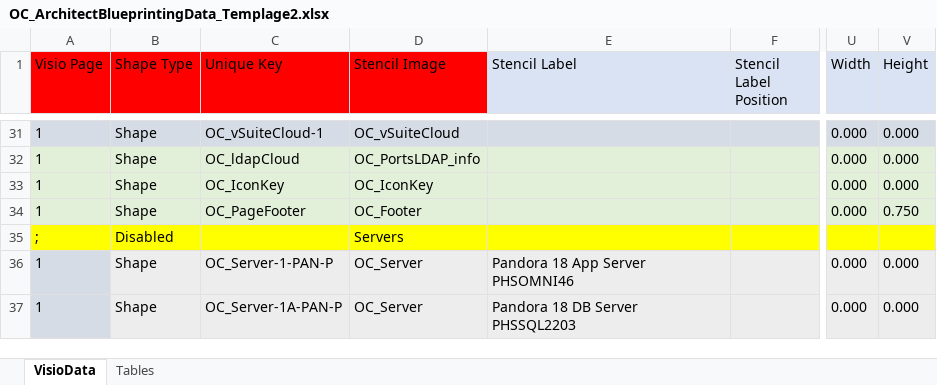
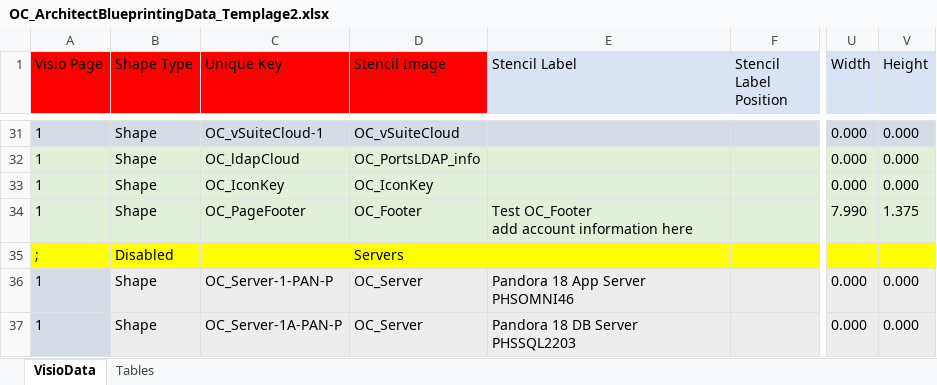
Before and after one commit to dougvida/VisioDiagramCreator, an Excel workbook: Data/ScriptData/OC_ArchitectBlueprintingData_Templage2.xlsx, sheet VisioData, drawn as a sheet; only a part is shown, gaps mark what is left out; values as stored, in another font and other column widths than the file's, no borders; ↵ is a line break in a cell; the diff names each change by its address in the sheet, - before the commit and + after, or states it on an @@ line.

```diff
--- a/Data/ScriptData/OC_ArchitectBlueprintingData_Templage2.xlsx (sheet VisioData)
+++ b/Data/ScriptData/OC_ArchitectBlueprintingData_Templage2.xlsx (sheet VisioData)
-E34 (Stencil Label): (empty)
+E34 (Stencil Label): Test OC_Footer ↵ add account information here
-U34 (Width): 0.000
+U34 (Width): 7.990
-V34 (Height): 0.750
+V34 (Height): 1.375
```
Also changed, not shown: Data/ScriptData/OC_ArchitectBlueprintingData_ColorTesting.xlsx, Data/ScriptData/OC_ArchitectBlueprintingData_Template.xlsm, 1 other file.
